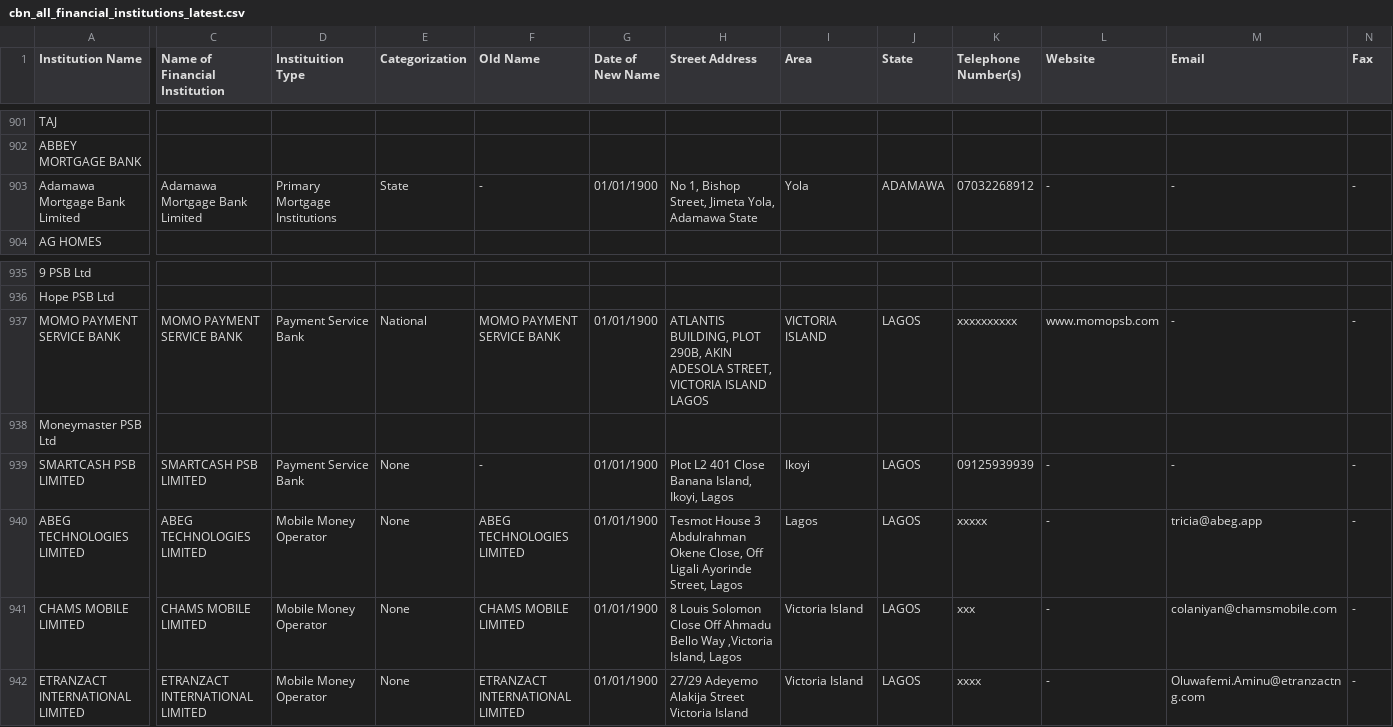
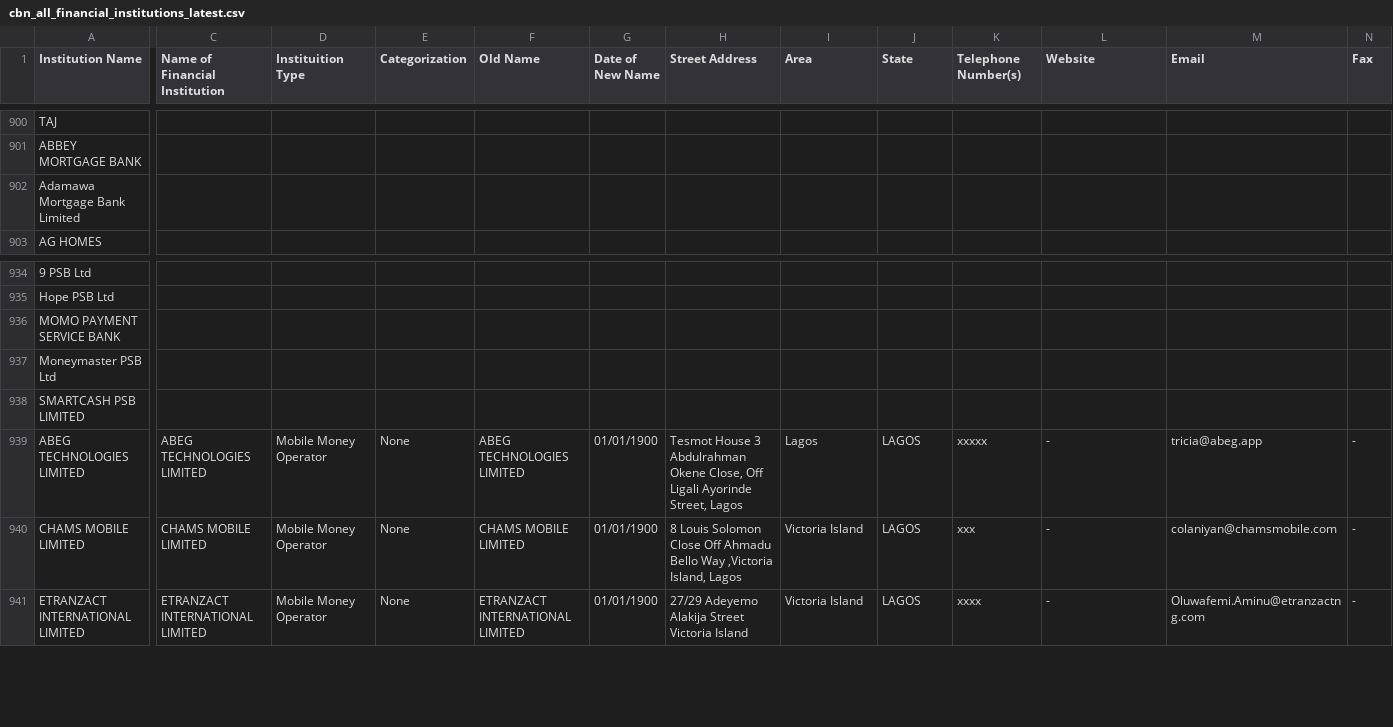
Before and after one commit to Justfja/cbn-financial-institutions, a CSV file: data/cbn_data/cbn_all_financial_institutions_latest.csv, drawn as a sheet; only a part is shown, gaps mark what is left out; addresses are those after the commit; the diff covers the shown part only; the diff names each change by its address in the sheet, - before the commit and + after, or states it on an @@ line.

```diff
--- a/data/cbn_data/cbn_all_financial_institutions_latest.csv
+++ b/data/cbn_data/cbn_all_financial_institutions_latest.csv
-C902 (Name of Financial Institution): Adamawa Mortgage Bank Limited
+C902 (Name of Financial Institution): (empty)
-D902 (Instituition Type): Primary Mortgage Institutions
+D902 (Instituition Type): (empty)
-E902 (Categorization): State
+E902 (Categorization): (empty)
-F902 (Old Name): -
+F902 (Old Name): (empty)
-G902 (Date of New Name): 01/01/1900
+G902 (Date of New Name): (empty)
-H902 (Street Address): No 1, Bishop Street, Jimeta Yola, Adamawa State
+H902 (Street Address): (empty)
-I902 (Area): Yola
+I902 (Area): (empty)
-J902 (State): ADAMAWA
+J902 (State): (empty)
-K902 (Telephone Number(s)): 07032268912
+K902 (Telephone Number(s)): (empty)
-L902 (Website): -
+L902 (Website): (empty)
-M902 (Email): -
+M902 (Email): (empty)
-N902 (Fax): -
+N902 (Fax): (empty)
-C936 (Name of Financial Institution): MOMO PAYMENT SERVICE BANK
+C936 (Name of Financial Institution): (empty)
-D936 (Instituition Type): Payment Service Bank
+D936 (Instituition Type): (empty)
-E936 (Categorization): National
+E936 (Categorization): (empty)
-F936 (Old Name): MOMO PAYMENT SERVICE BANK
+F936 (Old Name): (empty)
-G936 (Date of New Name): 01/01/1900
+G936 (Date of New Name): (empty)
-H936 (Street Address): ATLANTIS BUILDING, PLOT 290B, AKIN ADESOLA STREET, VICTORIA ISLAND LAGOS
+H936 (Street Address): (empty)
-I936 (Area): VICTORIA ISLAND
+I936 (Area): (empty)
-J936 (State): LAGOS
+J936 (State): (empty)
-K936 (Telephone Number(s)): xxxxxxxxxx
+K936 (Telephone Number(s)): (empty)
-L936 (Website): www.momopsb.com
+L936 (Website): (empty)
-M936 (Email): -
+M936 (Email): (empty)
-N936 (Fax): -
+N936 (Fax): (empty)
-C938 (Name of Financial Institution): SMARTCASH PSB LIMITED
+C938 (Name of Financial Institution): (empty)
-D938 (Instituition Type): Payment Service Bank
+D938 (Instituition Type): (empty)
-E938 (Categorization): None
+E938 (Categorization): (empty)
-F938 (Old Name): -
+F938 (Old Name): (empty)
-G938 (Date of New Name): 01/01/1900
+G938 (Date of New Name): (empty)
-H938 (Street Address): Plot L2 401 Close Banana Island, Ikoyi, Lagos
+H938 (Street Address): (empty)
-I938 (Area): Ikoyi
+I938 (Area): (empty)
-J938 (State): LAGOS
+J938 (State): (empty)
-K938 (Telephone Number(s)): 09125939939
+K938 (Telephone Number(s)): (empty)
-L938 (Website): -
+L938 (Website): (empty)
-M938 (Email): -
+M938 (Email): (empty)
-N938 (Fax): -
+N938 (Fax): (empty)
```
Also changed, not shown: 1 removed row and 32 edited cells elsewhere in this file, data/cbn_data/cbn_micro-finance_banks.csv, data/cbn_data/cbn_mobile_money_operators.csv, 5 other files.
